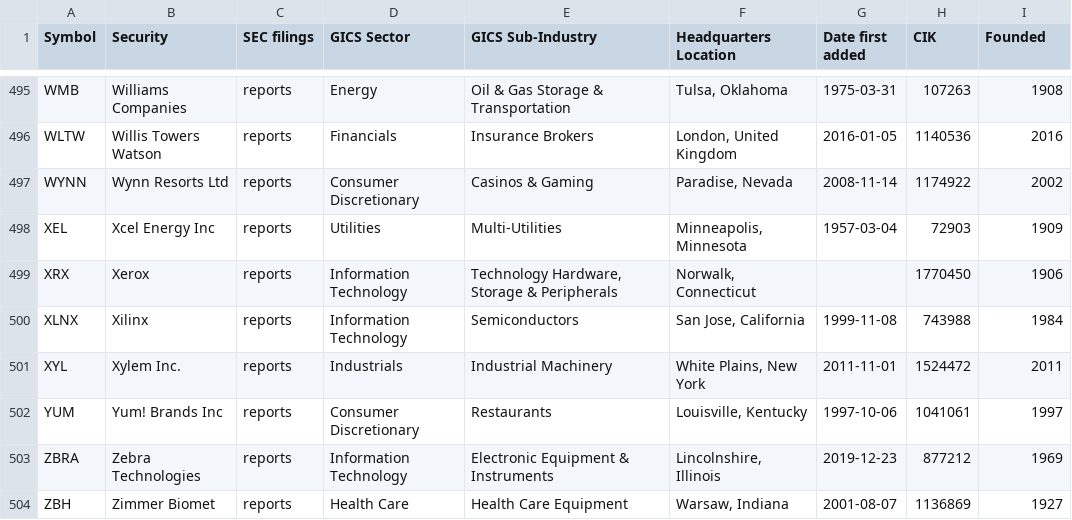
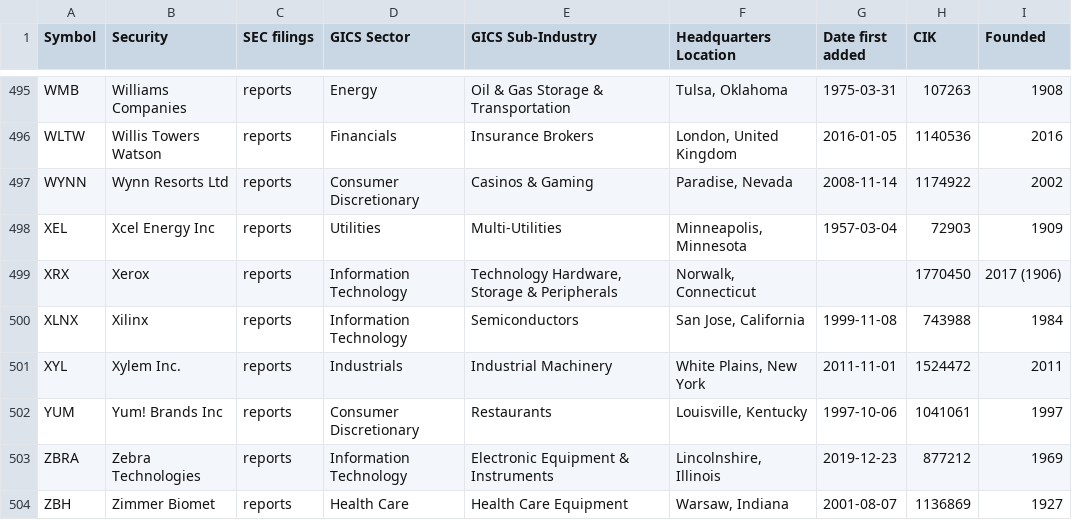
Before and after one commit to dylanroy/sandp500-dataset, a CSV file: data.csv, drawn as a sheet; only a part is shown, gaps mark what is left out.

Commit message:
Latest data: Tue Feb  2 00:15:26 UTC 2021

```diff
--- a/data.csv
+++ b/data.csv
@@ -498,3 +498,3 @@ WYNN,Wynn Resorts Ltd,reports,Consumer Discretionary,Casinos & Gaming,"Paradise,
 XEL,Xcel Energy Inc,reports,Utilities,Multi-Utilities,"Minneapolis, Minnesota",1957-03-04,72903,1909
-XRX,Xerox,reports,Information Technology,"Technology Hardware, Storage & Peripherals","Norwalk, Connecticut",,1770450,1906
+XRX,Xerox,reports,Information Technology,"Technology Hardware, Storage & Peripherals","Norwalk, Connecticut",,1770450,2017 (1906)
 XLNX,Xilinx,reports,Information Technology,Semiconductors,"San Jose, California",1999-11-08,743988,1984
```
